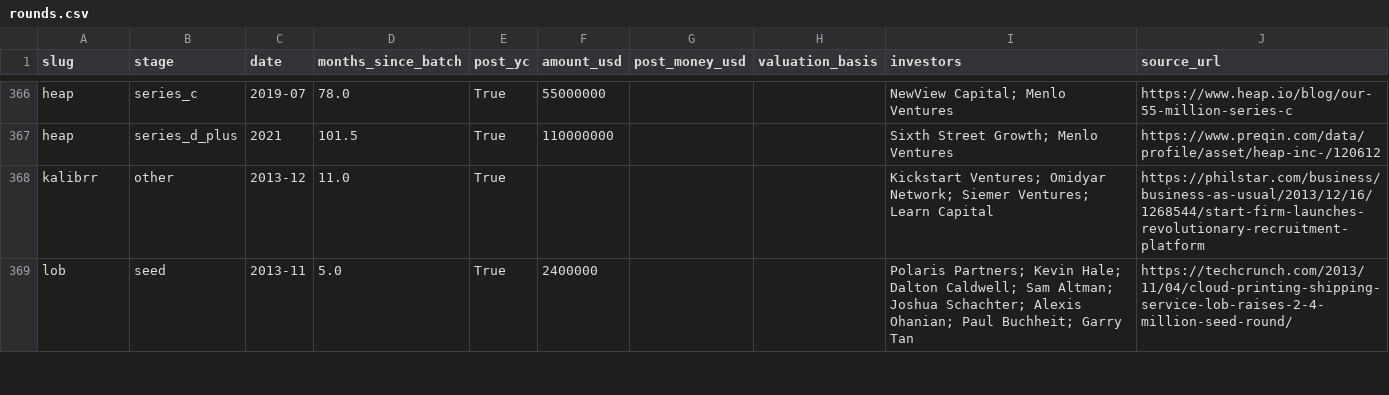
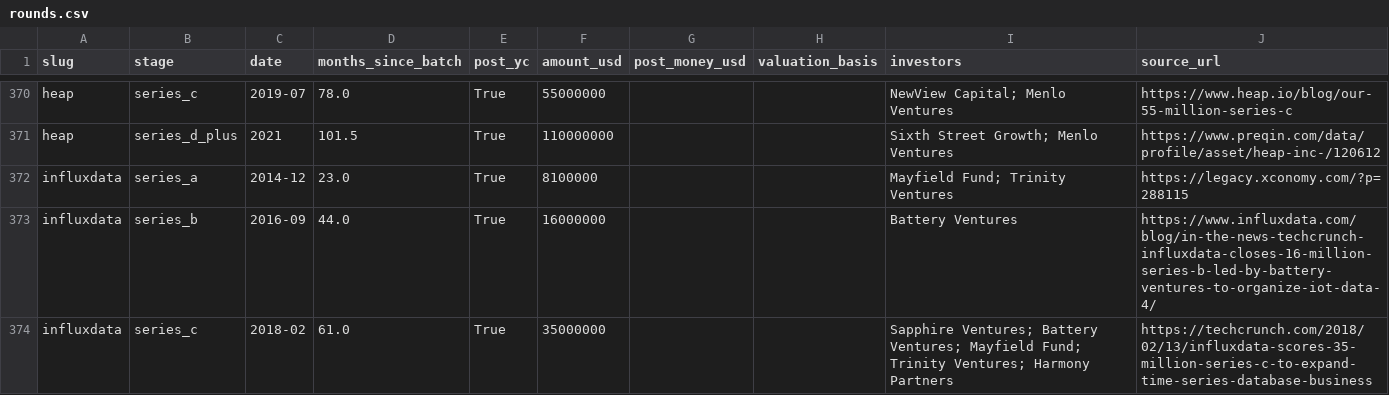
Before and after one commit to edison16a/yc-startup-life, a CSV file: data/rounds.csv, drawn as a sheet; only a part is shown, gaps mark what is left out; the shorter side is filled out with more unchanged rows; the diff covers the shown part only.

```diff
--- a/data/rounds.csv
+++ b/data/rounds.csv
@@ -367 +371,4 @@ heap,series_c,2019-07,78.0,True,55000000,,,NewView Capital; Menlo Ventures,https
 heap,series_d_plus,2021,101.5,True,110000000,,,Sixth Street Growth; Menlo Ventures,https://www.preqin.com/data/profile/asset/heap-inc-/120612
+influxdata,series_a,2014-12,23.0,True,8100000,,,Mayfield Fund; Trinity Ventures,https://legacy.xconomy.com/?p=288115
+influxdata,series_b,2016-09,44.0,True,16000000,,,Battery Ventures,https://www.influxdata.com/blog/in-the-news-techcrunch-influxdata-closes-16-million-series-b-led-by-battery-ventures-to-organize-iot-data-4/
+influxdata,series_c,2018-02,61.0,True,35000000,,,Sapphire Ventures; Battery Ventures; Mayfield Fund; Trinity Ventures; Harmony Partners,https://techcrunch.com/2018/02/13/influxdata-scores-35-million-series-c-to-expand-time-series-database-business
```
Also changed, not shown: 13 added rows elsewhere in this file, data/founders.csv, 16 other files.
